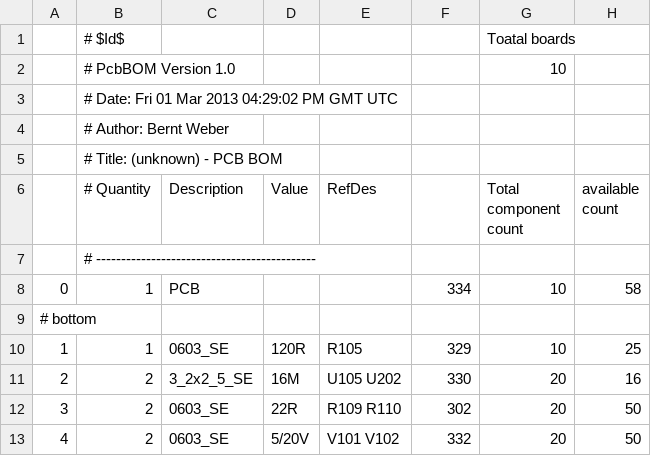
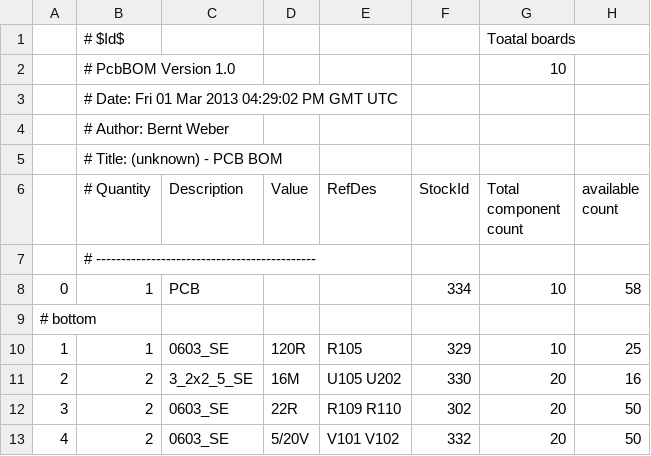
Before and after one commit to splashelec/splashelec, a CSV file: software/chipShooter/exampleBoardData/board.bom.csv, drawn as a sheet; only a part is shown; the diff names each change by its address in the sheet, - before the commit and + after, or states it on an @@ line.

Commit message:
added missing column title "StockId"

```diff
--- a/software/chipShooter/exampleBoardData/board.bom.csv
+++ b/software/chipShooter/exampleBoardData/board.bom.csv
-F6: (empty)
+F6: StockId
```
